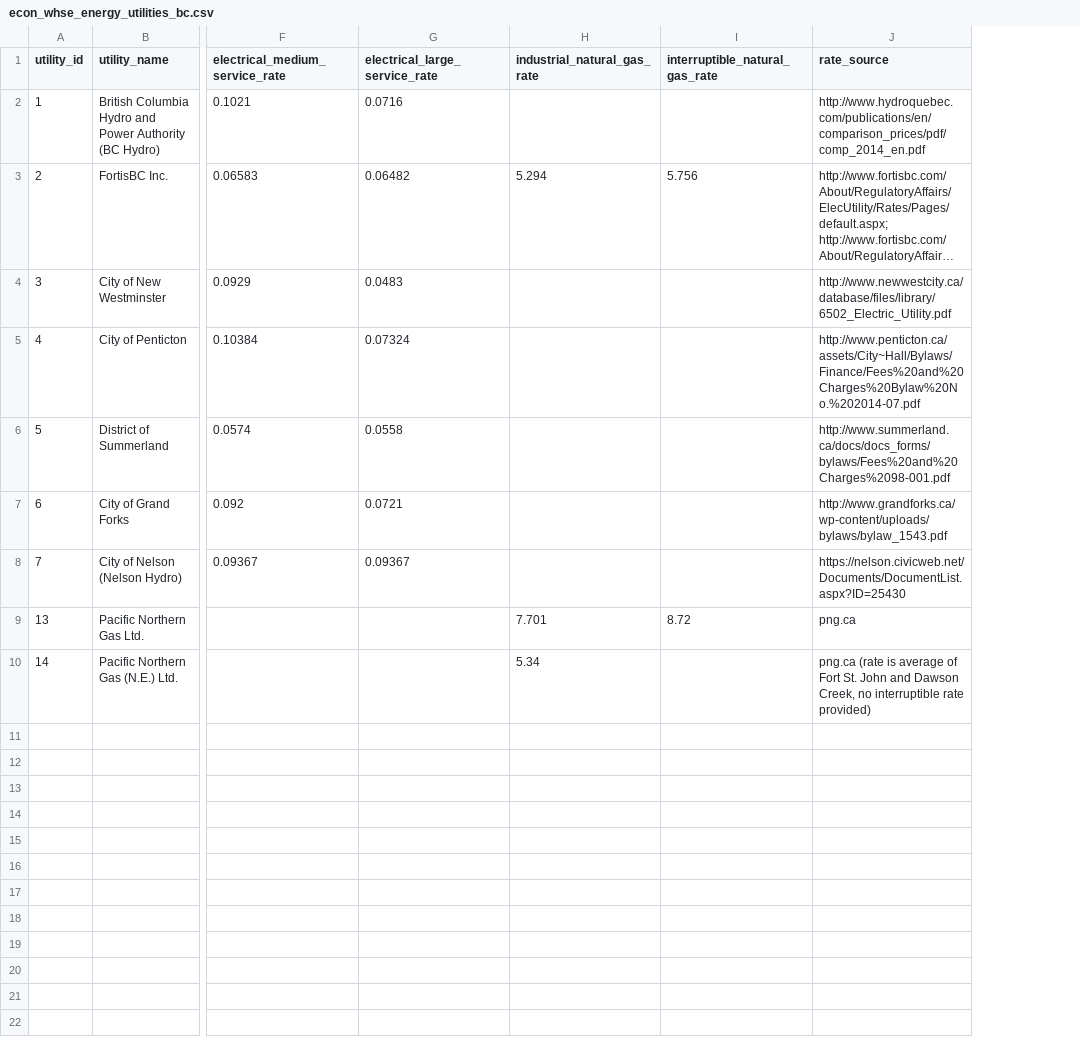
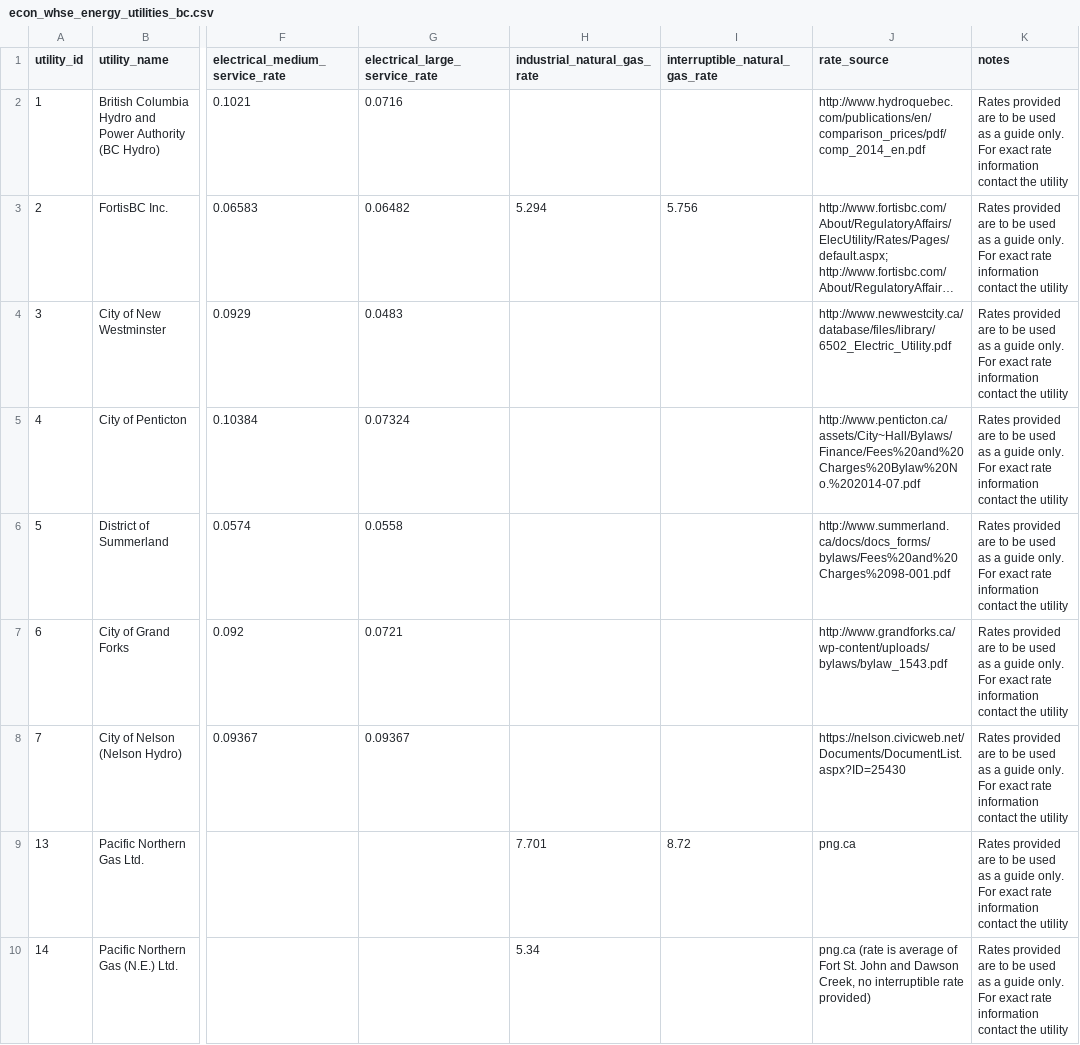
Before and after one commit to smnorris/mit_onetool_data, a CSV file: dissdata/data/Utilities/econ_whse_energy_utilities_bc.csv, drawn as a sheet; only a part is shown, gaps mark what is left out; long unchanged cells end in …; the diff names each change by its address in the sheet, - before the commit and + after, or states it on an @@ line.

Commit message:
added notes column to energy utility data

```diff
--- a/dissdata/data/Utilities/econ_whse_energy_utilities_bc.csv
+++ b/dissdata/data/Utilities/econ_whse_energy_utilities_bc.csv
+column K (notes), rows 2-10: all Rates provided are to be used as a guide only. For exact rate information contact the utility
```
Also changed, not shown: dissdata/data/Utilities/econ_whse_energy_utilities_bc_METADATA.csv.
